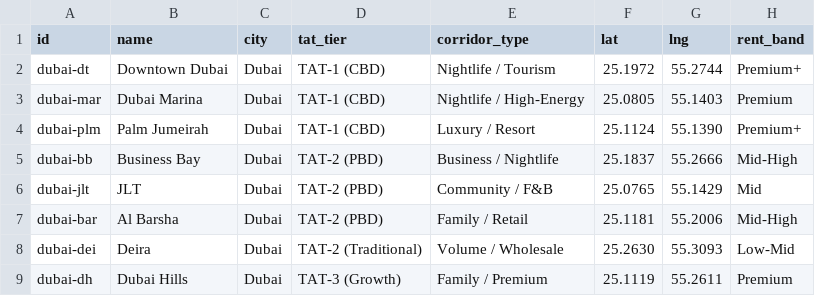
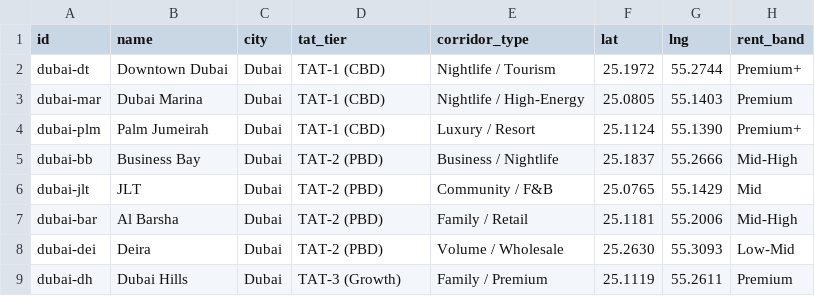
Before and after one commit to AndyPro720/footfall, a CSV file: data-sources/countries/uae.csv, drawn as a sheet; only a part is shown; the diff names each change by its address in the sheet, - before the commit and + after, or states it on an @@ line.

Commit message:
feat: Add intelligence page with geo data generation pipeline, overhaul the TAT levels, introduce filtering algorithm

```diff
--- a/data-sources/countries/uae.csv
+++ b/data-sources/countries/uae.csv
-D8 (tat_tier): TAT-2 (Traditional)
+D8 (tat_tier): TAT-2 (PBD)
```
Also changed, not shown: 6 other files.
